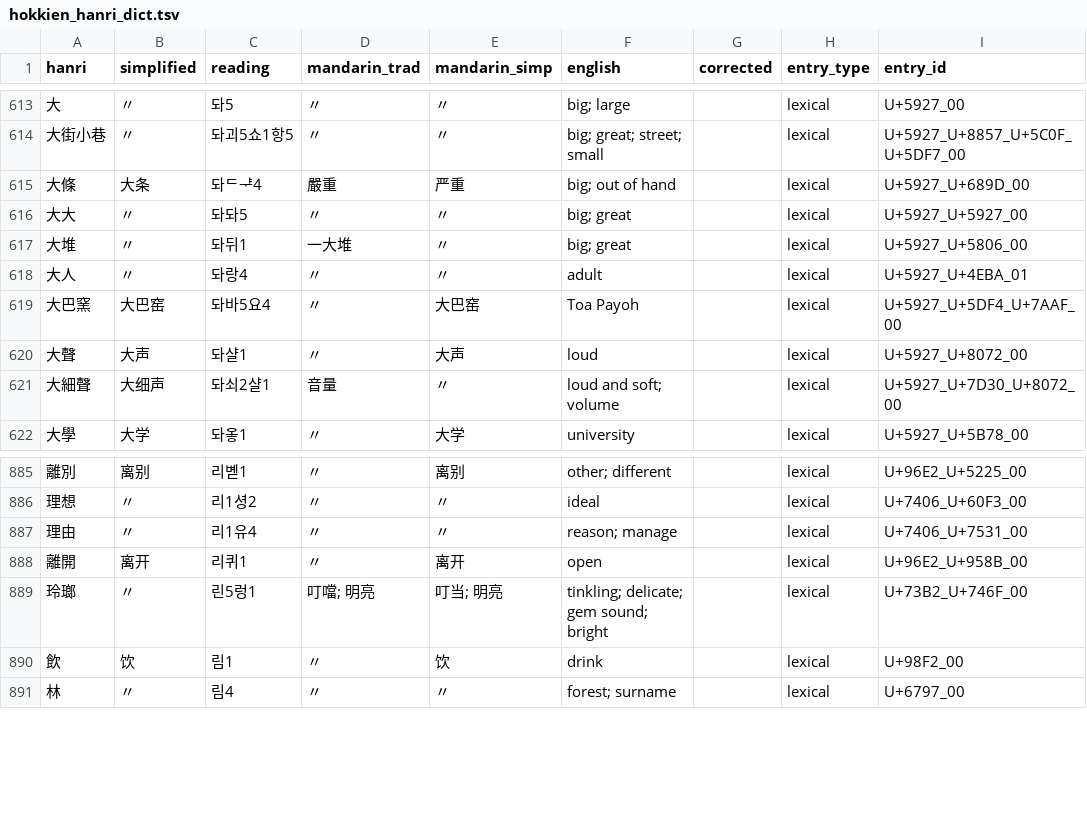
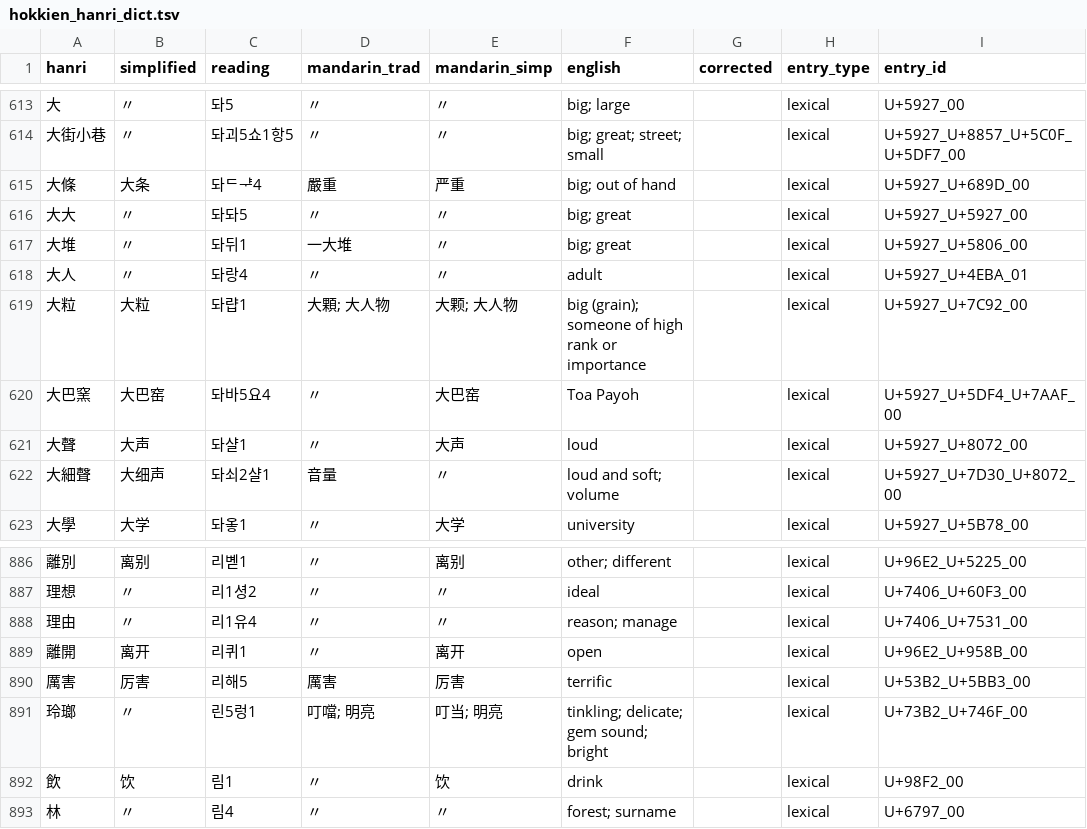
Before and after one commit to thehokkienlang/thehokkienlang.github.io, a TSV file: data/hokkien_hanri_dict.tsv, drawn as a sheet; only a part is shown, gaps mark what is left out.

```diff
--- a/data/hokkien_hanri_dict.tsv
+++ b/data/hokkien_hanri_dict.tsv
@@ -618,2 +618,3 @@ hanri	simplified	reading	mandarin_trad	mandarin_simp	english	corrected	entry_typ
 大人	〃	돠랑4	〃	〃	adult		lexical	U+5927_U+4EBA_01
+大粒	大粒	돠럅1	大顆; 大人物	大颗; 大人物	big (grain); someone of high rank or importance		lexical	U+5927_U+7C92_00
 大巴窯	大巴窑	돠바5요4	〃	大巴窑	Toa Payoh		lexical	U+5927_U+5DF4_U+7AAF_00
@@ -888,2 +889,3 @@ hanri	simplified	reading	mandarin_trad	mandarin_simp	english	corrected	entry_typ
 離開	离开	리퀴1	〃	离开	open		lexical	U+96E2_U+958B_00
+厲害	厉害	리해5	厲害	厉害	terrific		lexical	U+53B2_U+5BB3_00
 玲瑯	〃	린5렁1	叮噹; 明亮	叮当; 明亮	tinkling; delicate; gem sound; bright		lexical	U+73B2_U+746F_00
```
Also changed, not shown: data/dictionary_entry_id_registry.tsv, 12 other files.
